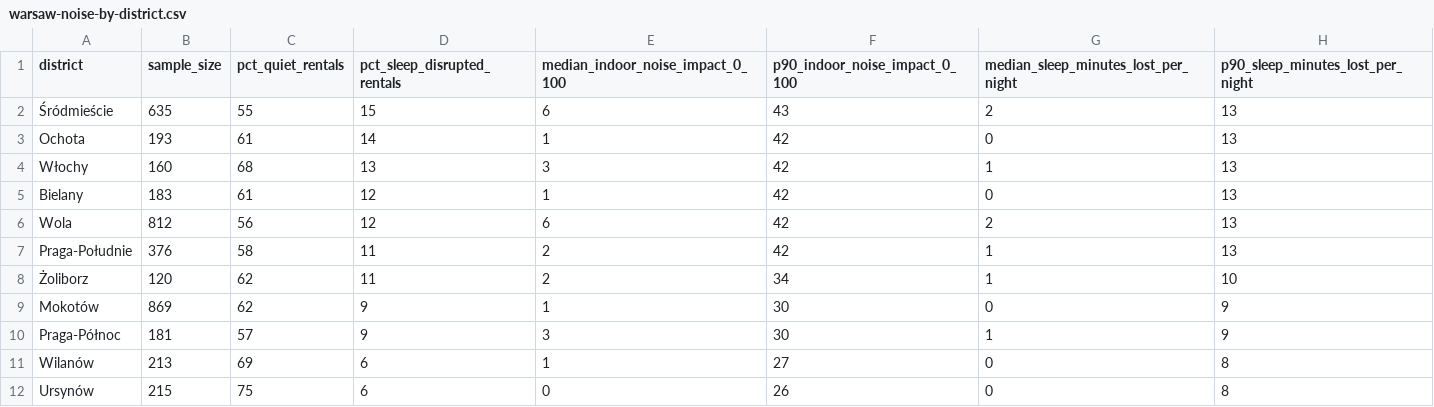
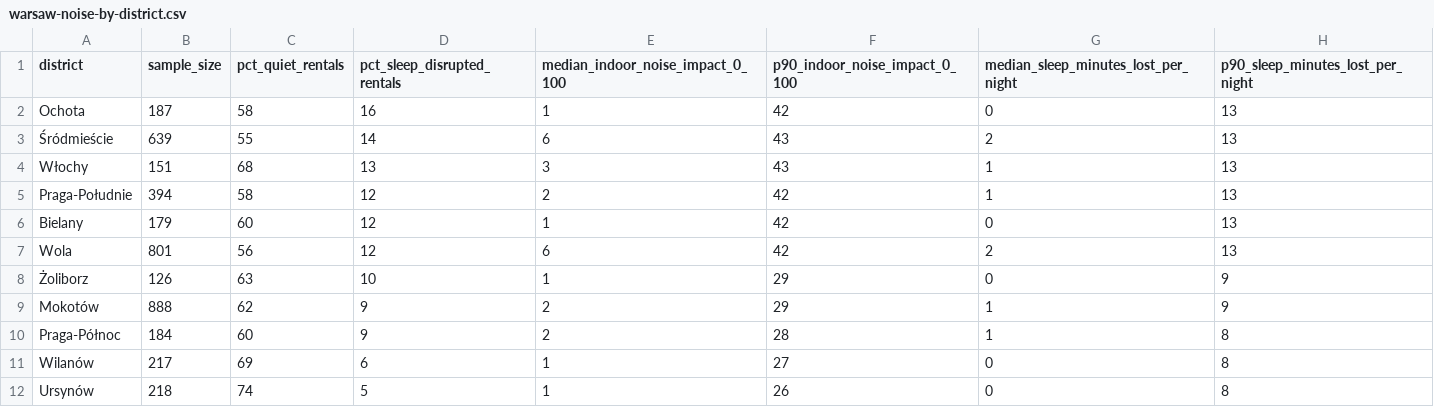
Before and after one commit to unitrank/buenos-aires-rental-market, a CSV file: data/latest/warsaw-noise-by-district.csv, drawn as a sheet; only a part is shown; the diff covers the shown part only.

```diff
--- a/data/latest/warsaw-noise-by-district.csv
+++ b/data/latest/warsaw-noise-by-district.csv
@@ -1,12 +1,12 @@
 district,sample_size,pct_quiet_rentals,pct_sleep_disrupted_rentals,median_indoor_noise_impact_0_100,p90_indoor_noise_impact_0_100,median_sleep_minutes_lost_per_night,p90_sleep_minutes_lost_per_night
-Śródmieście,635,55,15,6,43,2,13
-Ochota,193,61,14,1,42,0,13
-Włochy,160,68,13,3,42,1,13
-Bielany,183,61,12,1,42,0,13
-Wola,812,56,12,6,42,2,13
-Praga-Południe,376,58,11,2,42,1,13
-Żoliborz,120,62,11,2,34,1,10
-Mokotów,869,62,9,1,30,0,9
-Praga-Północ,181,57,9,3,30,1,9
-Wilanów,213,69,6,1,27,0,8
-Ursynów,215,75,6,0,26,0,8
+Ochota,187,58,16,1,42,0,13
+Śródmieście,639,55,14,6,43,2,13
+Włochy,151,68,13,3,43,1,13
+Praga-Południe,394,58,12,2,42,1,13
+Bielany,179,60,12,1,42,0,13
+Wola,801,56,12,6,42,2,13
+Żoliborz,126,63,10,1,29,0,9
+Mokotów,888,62,9,2,29,1,9
+Praga-Północ,184,60,9,2,28,1,8
+Wilanów,217,69,6,1,27,0,8
+Ursynów,218,74,5,1,26,0,8
```
Also changed, not shown: 1 added row, 1 removed row and 10 edited cells elsewhere in this file, data/history/uaci-2026-08.csv, data/latest/by-barrio.csv, 8 other files.
